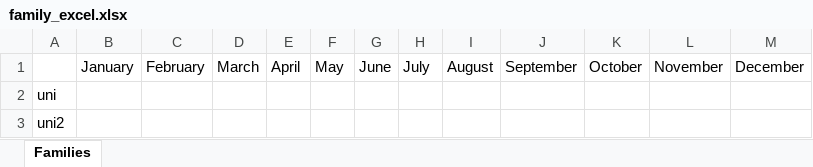
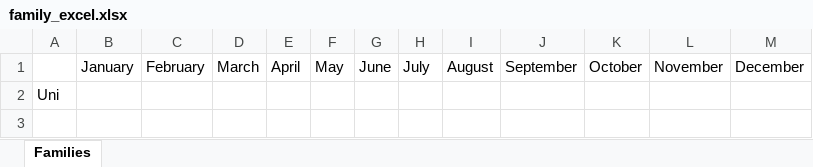
Before and after one commit to AUniyat/DaycareApp1, an Excel workbook: daycare/family_excel.xlsx, sheet Families, drawn as a sheet; values as stored, in another font and other column widths than the file's, no borders; the diff names each change by its address in the sheet, - before the commit and + after, or states it on an @@ line.

```diff
--- a/daycare/family_excel.xlsx (sheet Families)
+++ b/daycare/family_excel.xlsx (sheet Families)
-A2: uni
+A2: Uni
-row 3: uni2
```
Also changed, not shown: 5 other files.
